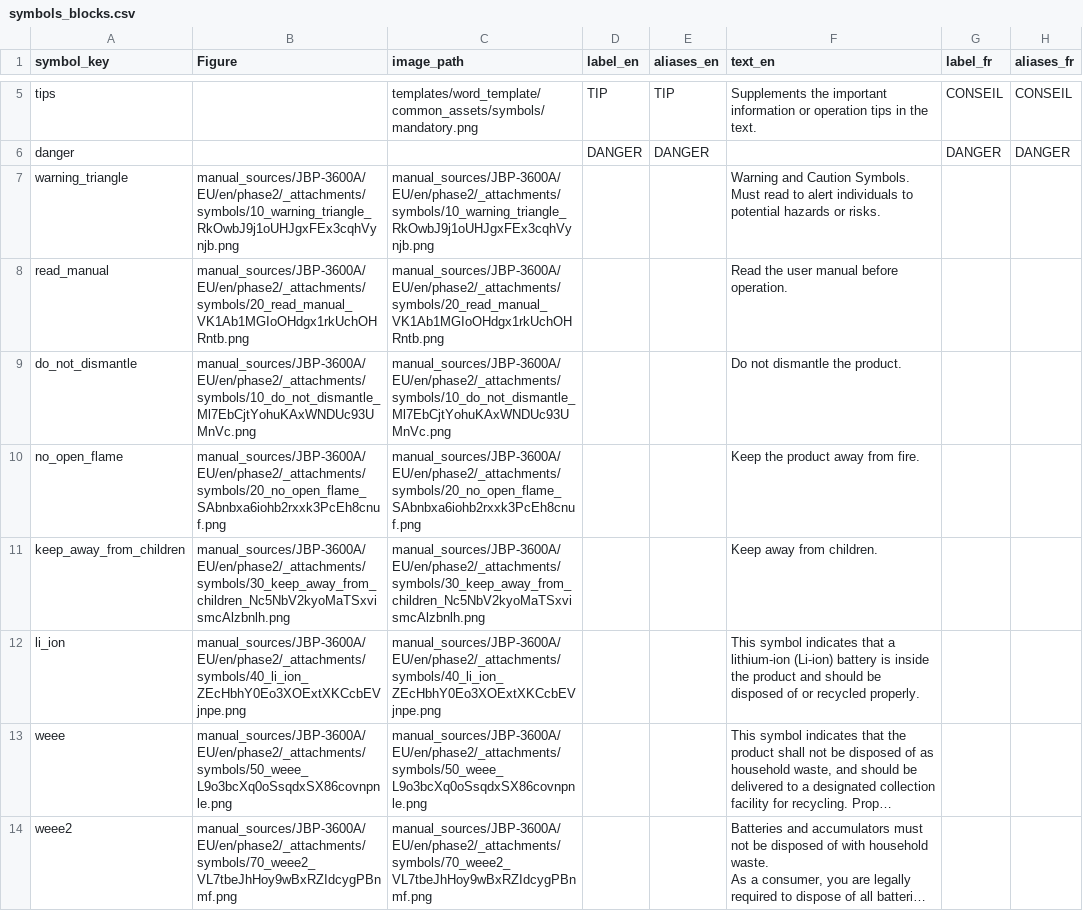
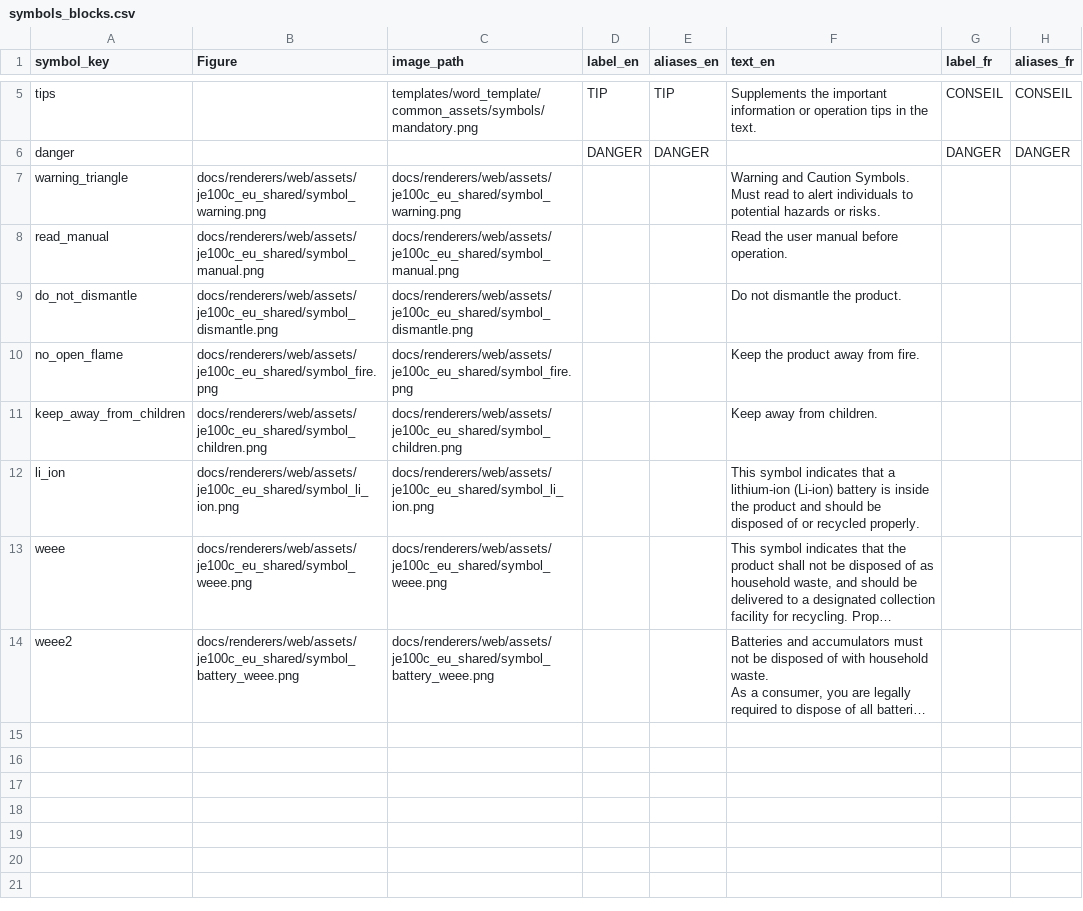
Before and after one commit to Bingboom/Hello-Docs, a CSV file: manual_sources/JBP-3600A/EU/en/phase2/symbols_blocks.csv, drawn as a sheet; only a part is shown, gaps mark what is left out; long unchanged cells end in …; the diff names each change by its address in the sheet, - before the commit and + after, or states it on an @@ line.

```diff
--- a/manual_sources/JBP-3600A/EU/en/phase2/symbols_blocks.csv
+++ b/manual_sources/JBP-3600A/EU/en/phase2/symbols_blocks.csv
-B7 (Figure): manual_sources/JBP-3600A/EU/en/phase2/_attachments/symbols/10_warning_triangle_RkOwbJ9j1oUHJgxFEx3cqhVynjb.png
+B7 (Figure): docs/renderers/web/assets/je100c_eu_shared/symbol_warning.png
-C7 (image_path): manual_sources/JBP-3600A/EU/en/phase2/_attachments/symbols/10_warning_triangle_RkOwbJ9j1oUHJgxFEx3cqhVynjb.png
+C7 (image_path): docs/renderers/web/assets/je100c_eu_shared/symbol_warning.png
-B8 (Figure): manual_sources/JBP-3600A/EU/en/phase2/_attachments/symbols/20_read_manual_VK1Ab1MGIoOHdgx1rkUchOHRntb.png
+B8 (Figure): docs/renderers/web/assets/je100c_eu_shared/symbol_manual.png
-C8 (image_path): manual_sources/JBP-3600A/EU/en/phase2/_attachments/symbols/20_read_manual_VK1Ab1MGIoOHdgx1rkUchOHRntb.png
+C8 (image_path): docs/renderers/web/assets/je100c_eu_shared/symbol_manual.png
-B9 (Figure): manual_sources/JBP-3600A/EU/en/phase2/_attachments/symbols/10_do_not_dismantle_Ml7EbCjtYohuKAxWNDUc93UMnVc.png
+B9 (Figure): docs/renderers/web/assets/je100c_eu_shared/symbol_dismantle.png
-C9 (image_path): manual_sources/JBP-3600A/EU/en/phase2/_attachments/symbols/10_do_not_dismantle_Ml7EbCjtYohuKAxWNDUc93UMnVc.png
+C9 (image_path): docs/renderers/web/assets/je100c_eu_shared/symbol_dismantle.png
-B10 (Figure): manual_sources/JBP-3600A/EU/en/phase2/_attachments/symbols/20_no_open_flame_SAbnbxa6iohb2rxxk3PcEh8cnuf.png
+B10 (Figure): docs/renderers/web/assets/je100c_eu_shared/symbol_fire.png
-C10 (image_path): manual_sources/JBP-3600A/EU/en/phase2/_attachments/symbols/20_no_open_flame_SAbnbxa6iohb2rxxk3PcEh8cnuf.png
+C10 (image_path): docs/renderers/web/assets/je100c_eu_shared/symbol_fire.png
-B11 (Figure): manual_sources/JBP-3600A/EU/en/phase2/_attachments/symbols/30_keep_away_from_children_Nc5NbV2kyoMaTSxvismcAlzbnlh.png
+B11 (Figure): docs/renderers/web/assets/je100c_eu_shared/symbol_children.png
-C11 (image_path): manual_sources/JBP-3600A/EU/en/phase2/_attachments/symbols/30_keep_away_from_children_Nc5NbV2kyoMaTSxvismcAlzbnlh.png
+C11 (image_path): docs/renderers/web/assets/je100c_eu_shared/symbol_children.png
-B12 (Figure): manual_sources/JBP-3600A/EU/en/phase2/_attachments/symbols/40_li_ion_ZEcHbhY0Eo3XOExtXKCcbEVjnpe.png
+B12 (Figure): docs/renderers/web/assets/je100c_eu_shared/symbol_li_ion.png
-C12 (image_path): manual_sources/JBP-3600A/EU/en/phase2/_attachments/symbols/40_li_ion_ZEcHbhY0Eo3XOExtXKCcbEVjnpe.png
+C12 (image_path): docs/renderers/web/assets/je100c_eu_shared/symbol_li_ion.png
-B13 (Figure): manual_sources/JBP-3600A/EU/en/phase2/_attachments/symbols/50_weee_L9o3bcXq0oSsqdxSX86covnpnle.png
+B13 (Figure): docs/renderers/web/assets/je100c_eu_shared/symbol_weee.png
-C13 (image_path): manual_sources/JBP-3600A/EU/en/phase2/_attachments/symbols/50_weee_L9o3bcXq0oSsqdxSX86covnpnle.png
+C13 (image_path): docs/renderers/web/assets/je100c_eu_shared/symbol_weee.png
-B14 (Figure): manual_sources/JBP-3600A/EU/en/phase2/_attachments/symbols/70_weee2_VL7tbeJhHoy9wBxRZIdcygPBnmf.png
+B14 (Figure): docs/renderers/web/assets/je100c_eu_shared/symbol_battery_weee.png
-C14 (image_path): manual_sources/JBP-3600A/EU/en/phase2/_attachments/symbols/70_weee2_VL7tbeJhHoy9wBxRZIdcygPBnmf.png
+C14 (image_path): docs/renderers/web/assets/je100c_eu_shared/symbol_battery_weee.png
```
Also changed, not shown: data/complexity_baseline.tsv, manual_sources/JBP-3600A/EU/en/phase2/lcd_icons_blocks.csv, 40 other files.
